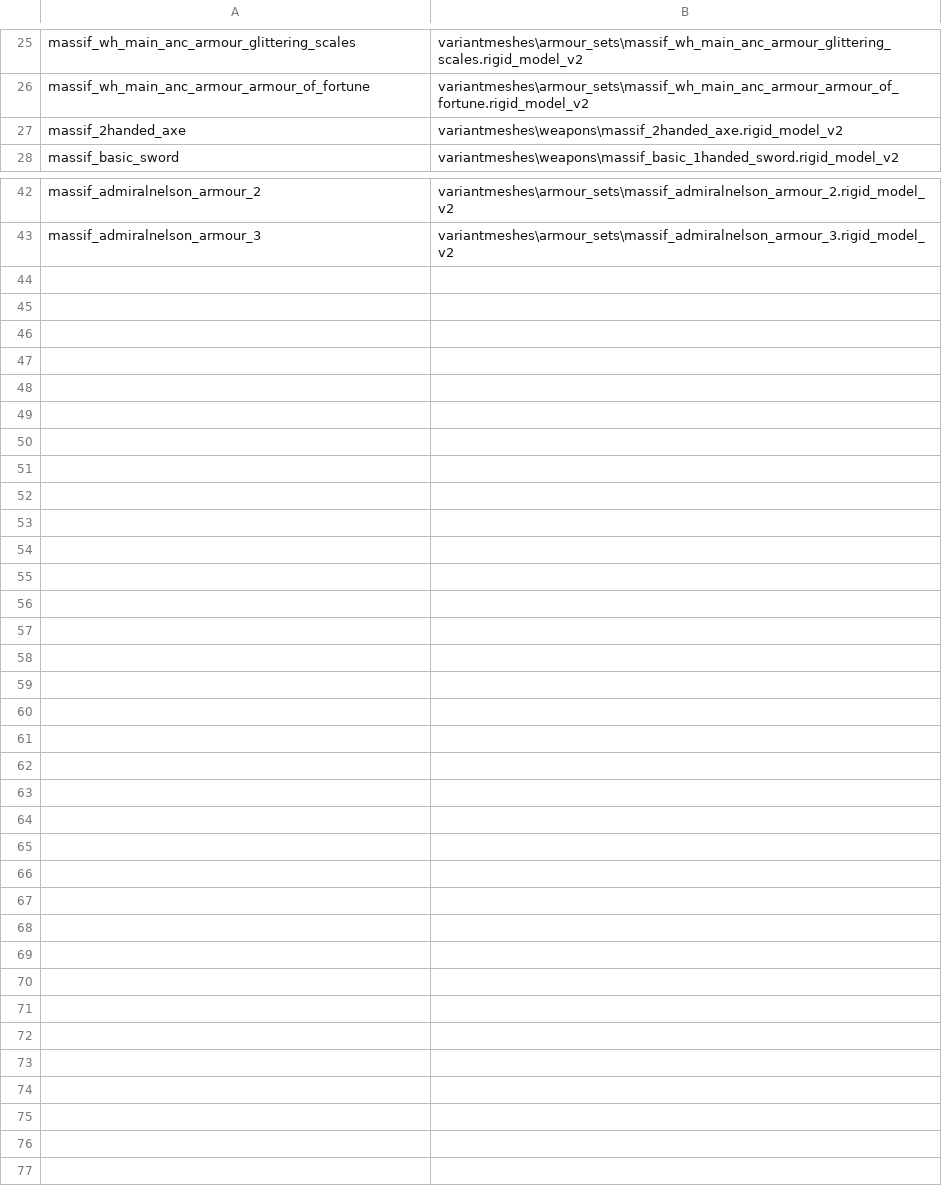
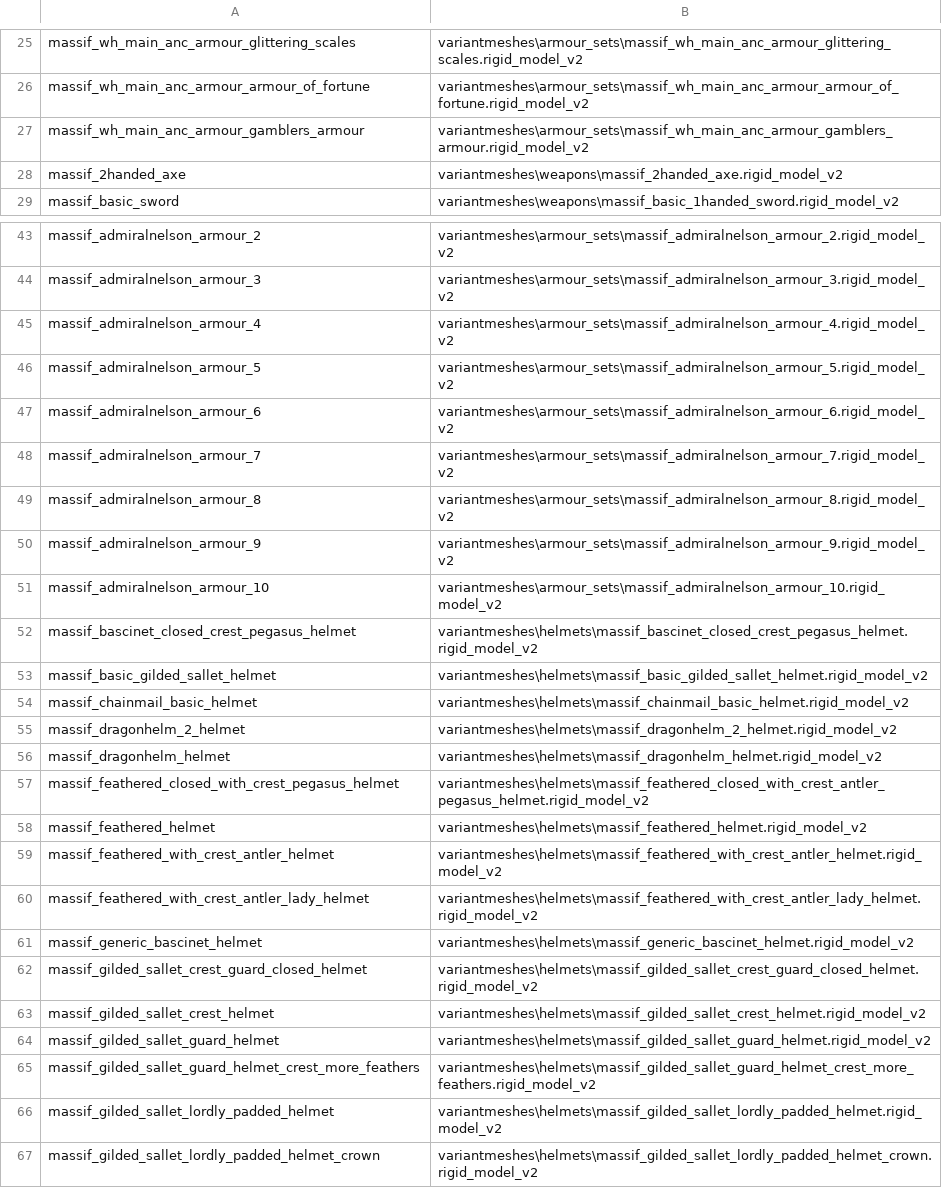
Before and after one commit to admiralnelson/the-royal-armoury-of-bretonnia, a CSV file: generate armour combinations/AssetIdsToTheActualAssetFilenames.csv, drawn as a sheet; only a part is shown, gaps mark what is left out.

Commit message:
added new helmets

```diff
--- a/generate armour combinations/AssetIdsToTheActualAssetFilenames.csv
+++ b/generate armour combinations/AssetIdsToTheActualAssetFilenames.csv
@@ -26,2 +26,3 @@ massif_wh_main_anc_armour_glittering_scales,variantmeshes\armour_sets\massif_wh_
 massif_wh_main_anc_armour_armour_of_fortune,variantmeshes\armour_sets\massif_wh_main_anc_armour_armour_of_fortune.rigid_model_v2
+massif_wh_main_anc_armour_gamblers_armour,variantmeshes\armour_sets\massif_wh_main_anc_armour_gamblers_armour.rigid_model_v2
 massif_2handed_axe,variantmeshes\weapons\massif_2handed_axe.rigid_model_v2
@@ -43 +44,24 @@ massif_admiralnelson_armour_2,variantmeshes\armour_sets\massif_admiralnelson_arm
 massif_admiralnelson_armour_3,variantmeshes\armour_sets\massif_admiralnelson_armour_3.rigid_model_v2
+massif_admiralnelson_armour_4,variantmeshes\armour_sets\massif_admiralnelson_armour_4.rigid_model_v2
+massif_admiralnelson_armour_5,variantmeshes\armour_sets\massif_admiralnelson_armour_5.rigid_model_v2
+massif_admiralnelson_armour_6,variantmeshes\armour_sets\massif_admiralnelson_armour_6.rigid_model_v2
+massif_admiralnelson_armour_7,variantmeshes\armour_sets\massif_admiralnelson_armour_7.rigid_model_v2
+massif_admiralnelson_armour_8,variantmeshes\armour_sets\massif_admiralnelson_armour_8.rigid_model_v2
+massif_admiralnelson_armour_9,variantmeshes\armour_sets\massif_admiralnelson_armour_9.rigid_model_v2
+massif_admiralnelson_armour_10,variantmeshes\armour_sets\massif_admiralnelson_armour_10.rigid_model_v2
+massif_bascinet_closed_crest_pegasus_helmet,variantmeshes\helmets\massif_bascinet_closed_crest_pegasus_helmet.rigid_model_v2
+massif_basic_gilded_sallet_helmet,variantmeshes\helmets\massif_basic_gilded_sallet_helmet.rigid_model_v2
+massif_chainmail_basic_helmet,variantmeshes\helmets\massif_chainmail_basic_helmet.rigid_model_v2
+massif_dragonhelm_2_helmet,variantmeshes\helmets\massif_dragonhelm_2_helmet.rigid_model_v2
+massif_dragonhelm_helmet,variantmeshes\helmets\massif_dragonhelm_helmet.rigid_model_v2
+massif_feathered_closed_with_crest_pegasus_helmet,variantmeshes\helmets\massif_feathered_closed_with_crest_antler_pegasus_helmet.rigid_model_v2
+massif_feathered_helmet,variantmeshes\helmets\massif_feathered_helmet.rigid_model_v2
+massif_feathered_with_crest_antler_helmet,variantmeshes\helmets\massif_feathered_with_crest_antler_helmet.rigid_model_v2
+massif_feathered_with_crest_antler_lady_helmet,variantmeshes\helmets\massif_feathered_with_crest_antler_lady_helmet.rigid_model_v2
+massif_generic_bascinet_helmet,variantmeshes\helmets\massif_generic_bascinet_helmet.rigid_model_v2
+massif_gilded_sallet_crest_guard_closed_helmet,variantmeshes\helmets\massif_gilded_sallet_crest_guard_closed_helmet.rigid_model_v2
+massif_gilded_sallet_crest_helmet,variantmeshes\helmets\massif_gilded_sallet_crest_helmet.rigid_model_v2
+massif_gilded_sallet_guard_helmet,variantmeshes\helmets\massif_gilded_sallet_guard_helmet.rigid_model_v2
+massif_gilded_sallet_guard_helmet_crest_more_feathers,variantmeshes\helmets\massif_gilded_sallet_guard_helmet_crest_more_feathers.rigid_model_v2
+massif_gilded_sallet_lordly_padded_helmet,variantmeshes\helmets\massif_gilded_sallet_lordly_padded_helmet.rigid_model_v2
+massif_gilded_sallet_lordly_padded_helmet_crown,variantmeshes\helmets\massif_gilded_sallet_lordly_padded_helmet_crown.rigid_model_v2
```
Also changed, not shown: generate armour combinations/AssetIdsToTheActualAnciliaryKeys.csv, generate armour combinations/ListOfArmours.csv, 2 other files.
